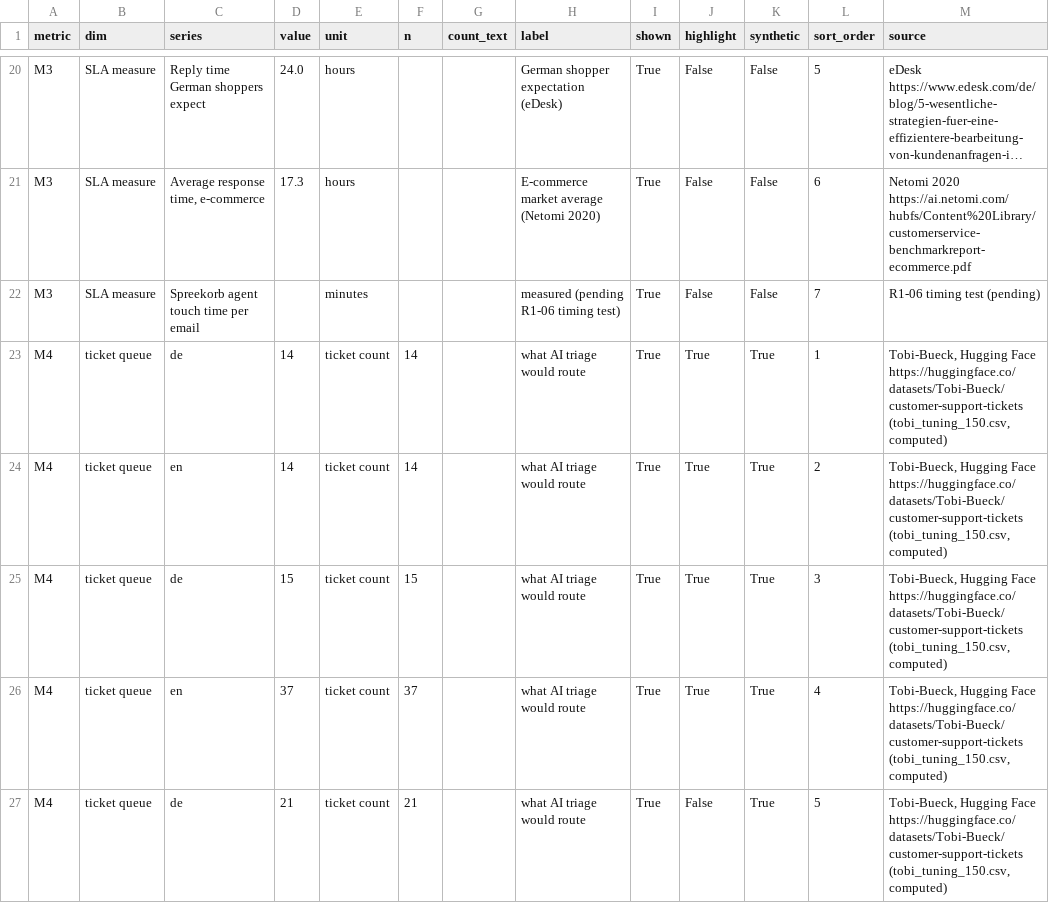
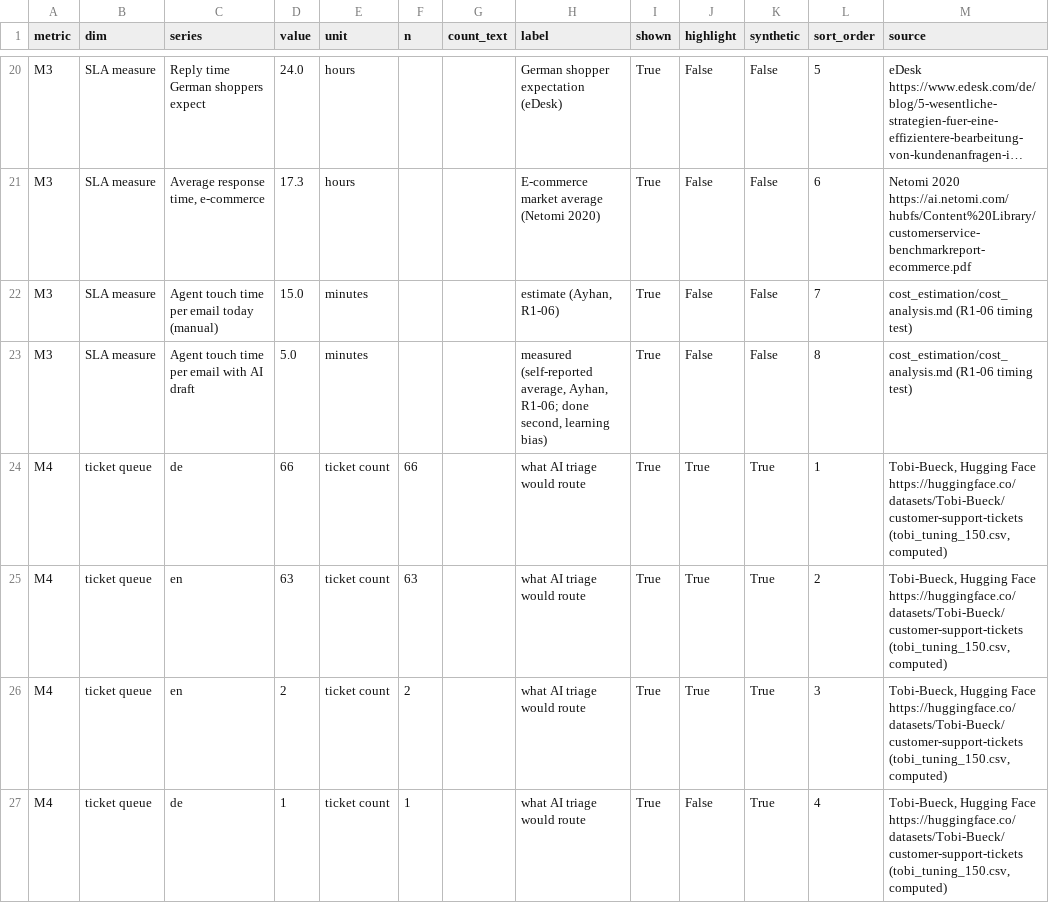
Before and after one commit to ayhandemir7-LSSBB/ecommerce_customersatisfaction_adiadoption, a CSV file: dashboard/data/dashboard_all.csv, drawn as a sheet; only a part is shown, gaps mark what is left out; long unchanged cells end in …; removed rows and columns are numbered as before the commit, all else as after; the diff covers the shown part only; the diff names each change by its address in the sheet, - before the commit and + after, or states it on an @@ line.

```diff
--- a/dashboard/data/dashboard_all.csv
+++ b/dashboard/data/dashboard_all.csv
-C22 (series): Spreekorb agent touch time per email
+C22 (series): Agent touch time per email today (manual)
-D22 (value): (empty)
+D22 (value): 15.0
-H22 (label): measured (pending R1-06 timing test)
+H22 (label): estimate (Ayhan, R1-06)
-M22 (source): R1-06 timing test (pending)
+M22 (source): cost_estimation/cost_analysis.md (R1-06 timing test)
+row 23: M3 | SLA measure | Agent touch time per email with AI draft | 5.0 | minutes |  |  | measured (self-reported average, Ayhan, R1-06; done second, learning bias) | True | False | False | 8 | cost_estimation/cost_analysis.md (R1-06 timing test)
-D24 (value): 14
+D24 (value): 66
-F24 (n): 14
+F24 (n): 66
-D25 (value): 14
+D25 (value): 63
-F25 (n): 14
+F25 (n): 63
-C26 (series): de
+C26 (series): en
-D26 (value): 15
+D26 (value): 2
-F26 (n): 15
+F26 (n): 2
-row 26: M4 | ticket queue | en | 37 | ticket count | 37 |  | what AI triage would route | True | True | True | 4 | Tobi-Bueck, Hugging Face https://huggingface.co/datasets/Tobi-Bueck/customer-support-tickets (tobi_tuning_150.csv, computed)
-D27 (value): 21
+D27 (value): 1
-F27 (n): 21
+F27 (n): 1
-L27 (sort_order): 5
+L27 (sort_order): 4
```
Also changed, not shown: 110 edited cells elsewhere in this file, dashboard/data/m3_sla_gap.csv, dashboard/data/m4_triage_mix.csv, 6 other files.
